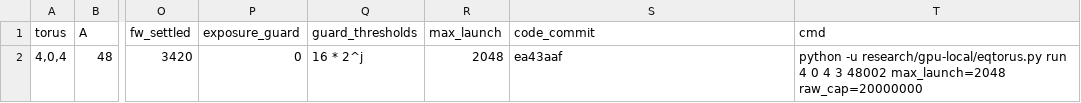
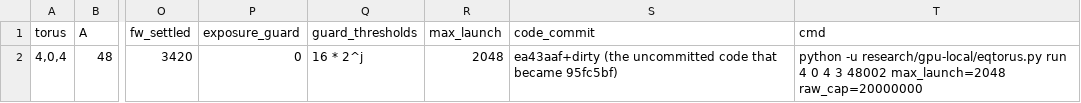
Before and after one commit to kdbanman/gump-for-agents, a CSV file: research/data/gpu_local_eqtorus/eqtorus_4_0_4.csv, drawn as a sheet; only a part is shown, gaps mark what is left out; the diff names each change by its address in the sheet, - before the commit and + after, or states it on an @@ line.

```diff
--- a/research/data/gpu_local_eqtorus/eqtorus_4_0_4.csv
+++ b/research/data/gpu_local_eqtorus/eqtorus_4_0_4.csv
-S2 (code_commit): ea43aaf
+S2 (code_commit): ea43aaf+dirty (the uncommitted code that became 95fc5bf)
```
Also changed, not shown: 26 other files.
